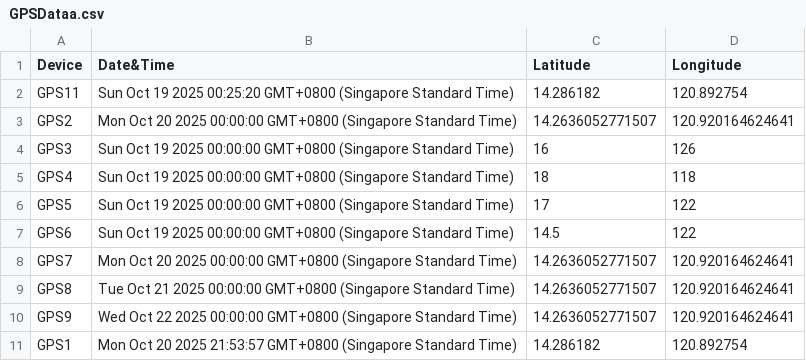
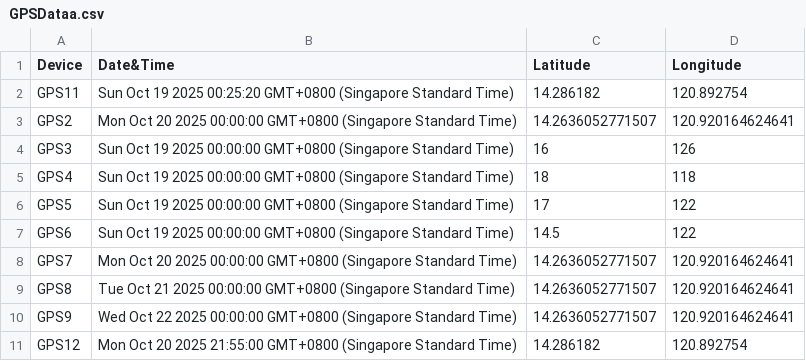
Before and after one commit to johnK014/gpsdata, a CSV file: GPSDataa.csv, drawn as a sheet.

Commit message:
Update CSV from Google Sheets

```diff
--- a/GPSDataa.csv
+++ b/GPSDataa.csv
@@ -10,2 +10,2 @@ GPS8,Tue Oct 21 2025 00:00:00 GMT+0800 (Singapore Standard Time),14.263605277150
 GPS9,Wed Oct 22 2025 00:00:00 GMT+0800 (Singapore Standard Time),14.2636052771507,120.920164624641
-GPS1,Mon Oct 20 2025 21:53:57 GMT+0800 (Singapore Standard Time),14.286182,120.892754
+GPS12,Mon Oct 20 2025 21:55:00 GMT+0800 (Singapore Standard Time),14.286182,120.892754
```
